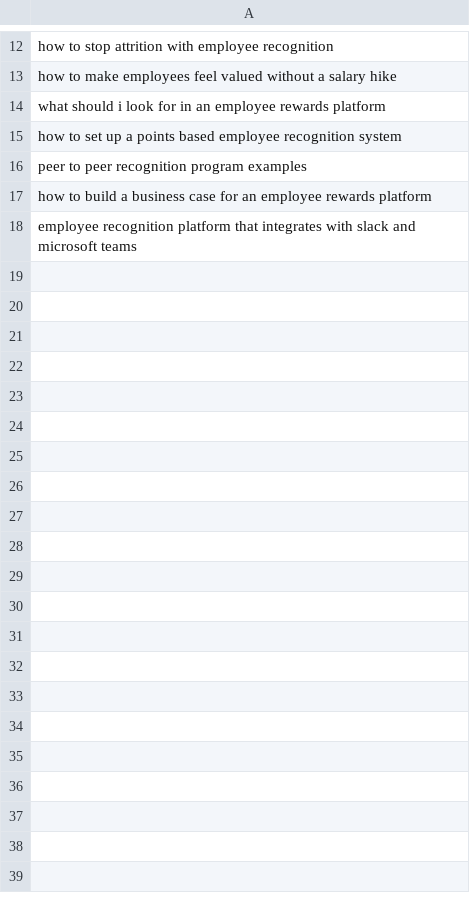
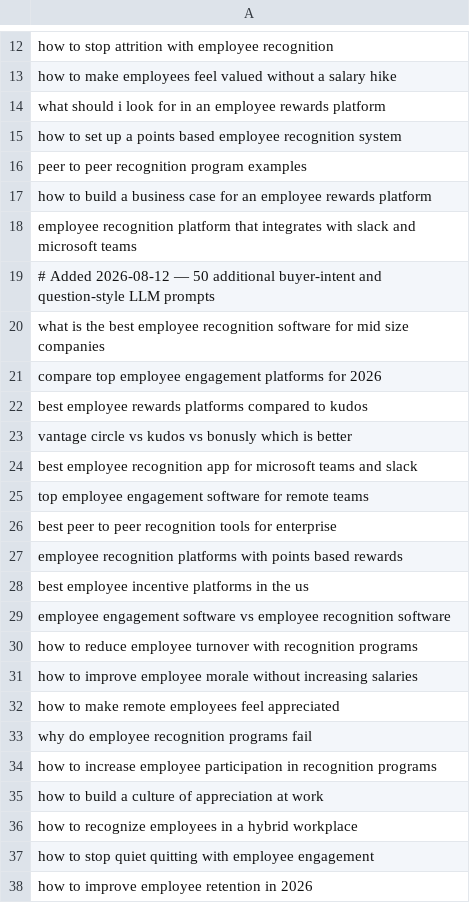
Before and after one commit to Milton-Talukdar/seo_tools, a CSV file: seo-suite/prompts.csv, drawn as a sheet; only a part is shown, gaps mark what is left out; the diff covers the shown part only.

Commit message:
Add 50 LLM visibility prompts for Vantage Circle
Buyer-intent, comparison, problem-aware, product, industry, and strategic
prompts aligned with how users ask AI platforms about employee recognition
and engagement.

```diff
--- a/seo-suite/prompts.csv
+++ b/seo-suite/prompts.csv
@@ -18 +18,21 @@ how to build a business case for an employee rewards platform
 employee recognition platform that integrates with slack and microsoft teams
+# Added 2026-08-12 — 50 additional buyer-intent and question-style LLM prompts
+what is the best employee recognition software for mid size companies
+compare top employee engagement platforms for 2026
+best employee rewards platforms compared to kudos
+vantage circle vs kudos vs bonusly which is better
+best employee recognition app for microsoft teams and slack
+top employee engagement software for remote teams
+best peer to peer recognition tools for enterprise
+employee recognition platforms with points based rewards
+best employee incentive platforms in the us
+employee engagement software vs employee recognition software
+how to reduce employee turnover with recognition programs
+how to improve employee morale without increasing salaries
+how to make remote employees feel appreciated
+why do employee recognition programs fail
+how to increase employee participation in recognition programs
+how to build a culture of appreciation at work
+how to recognize employees in a hybrid workplace
+how to stop quiet quitting with employee engagement
+how to improve employee retention in 2026
```
Also changed, not shown: 31 added rows elsewhere in this file.
